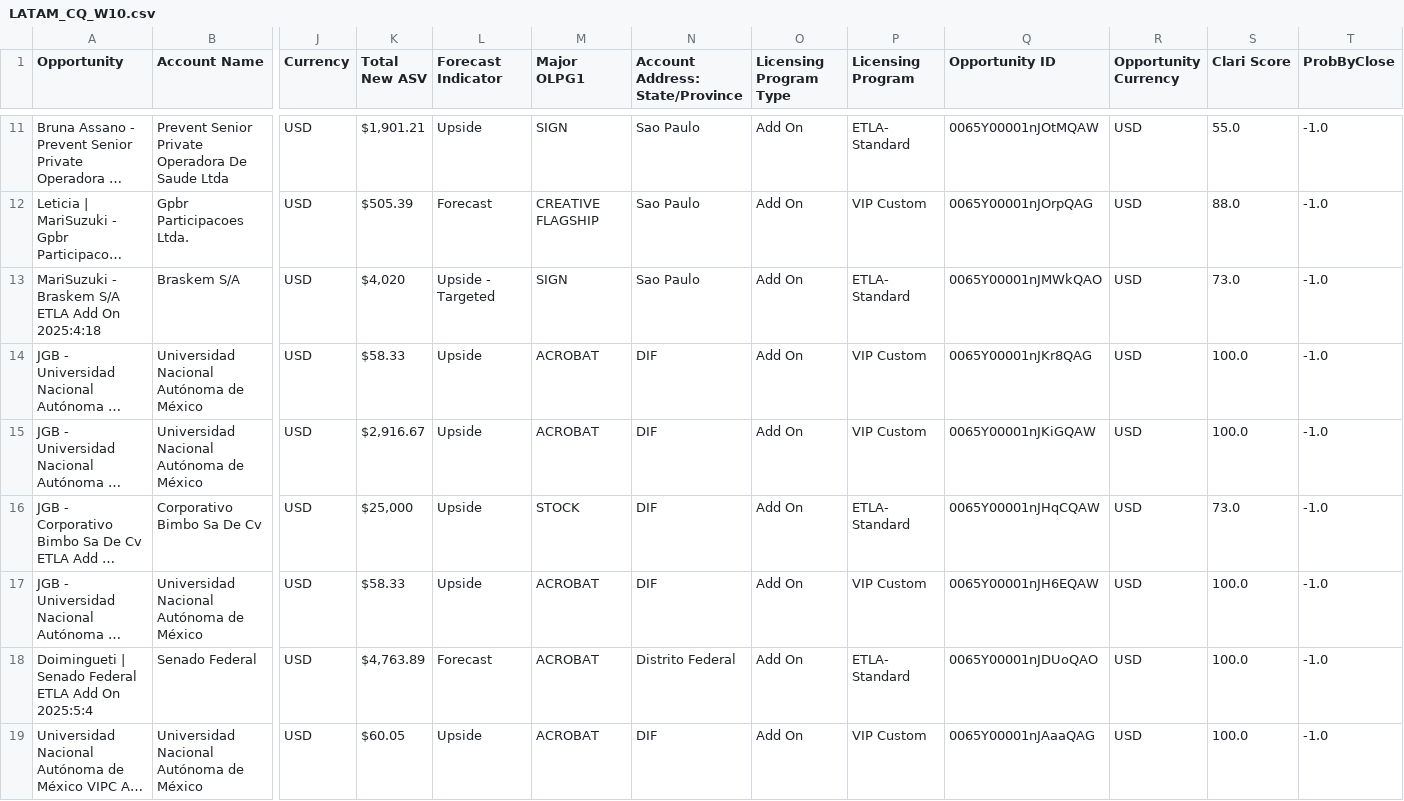
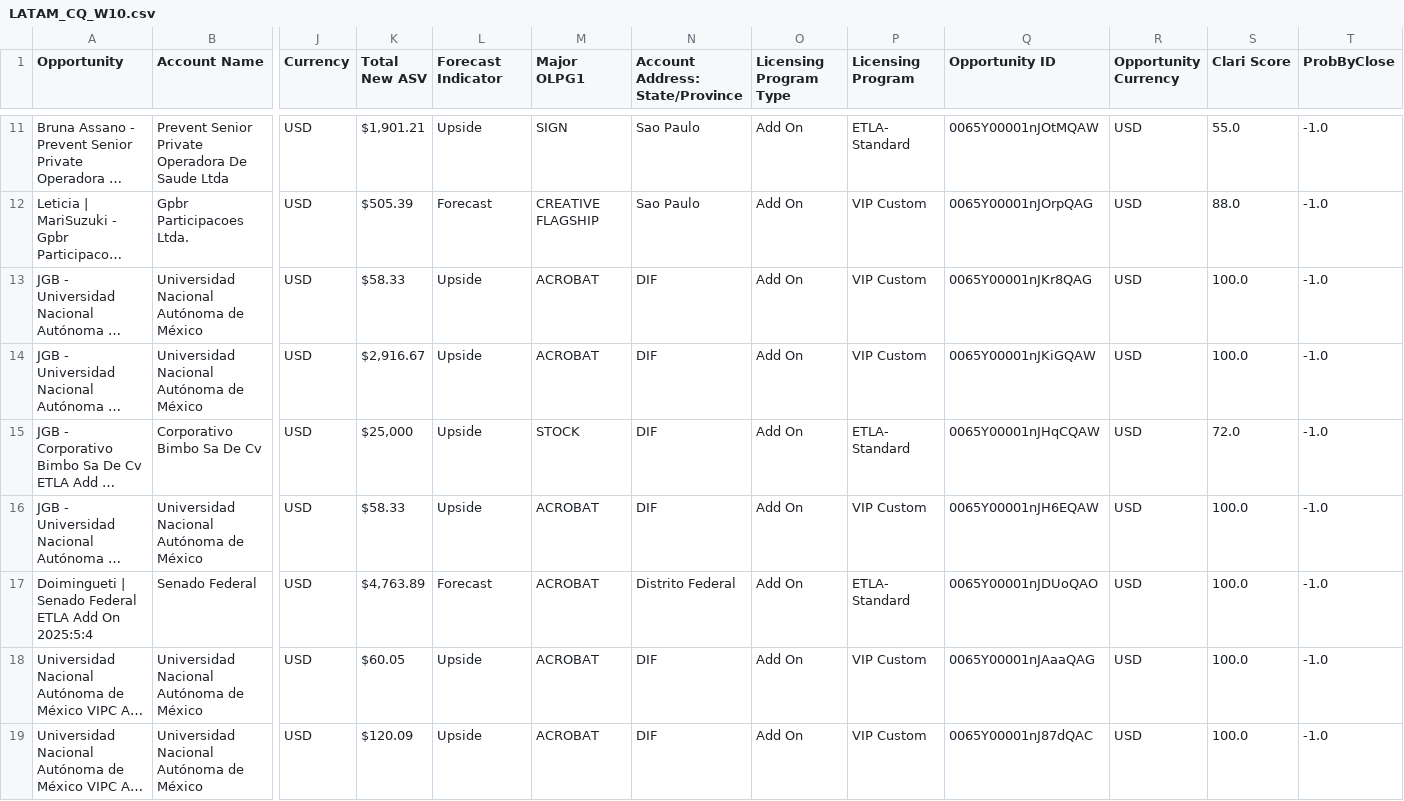
Before and after one commit to fsambugaro/Clari, a CSV file: LATAM_CQ_W10.csv, drawn as a sheet; only a part is shown, gaps mark what is left out; the shorter side is filled out with more unchanged rows; long unchanged cells end in …; removed rows and columns are numbered as before the commit, all else as after; rows hold the shown columns only; the diff covers the shown part only; the diff names each change by its address in the sheet, - before the commit and + after, or states it on an @@ line.

```diff
--- a/LATAM_CQ_W10.csv
+++ b/LATAM_CQ_W10.csv
-row 13: MariSuzuki - Braskem S/A ETLA Add On 2025:4:18 | Braskem S/A | USD | $4,020 | Upside - Targeted | SIGN | Sao Paulo | Add On | ETLA- Standard | 0065Y00001nJMWkQAO | USD | 73.0 | -1.0
-S15 (Clari Score): 73.0
+S15 (Clari Score): 72.0
```
Also changed, not shown: 2 added rows, 3 removed rows and 24 edited cells elsewhere in this file, LATAM_NQ_W10.csv, LATAM_Year_W10.csv, 7 other files.
